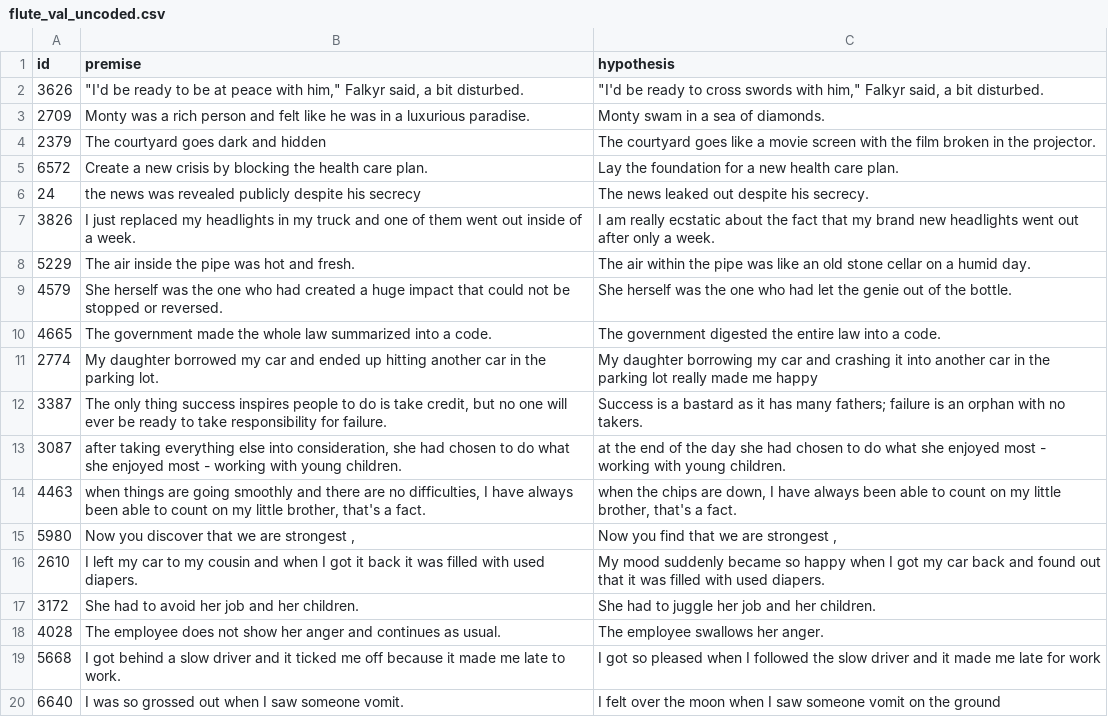
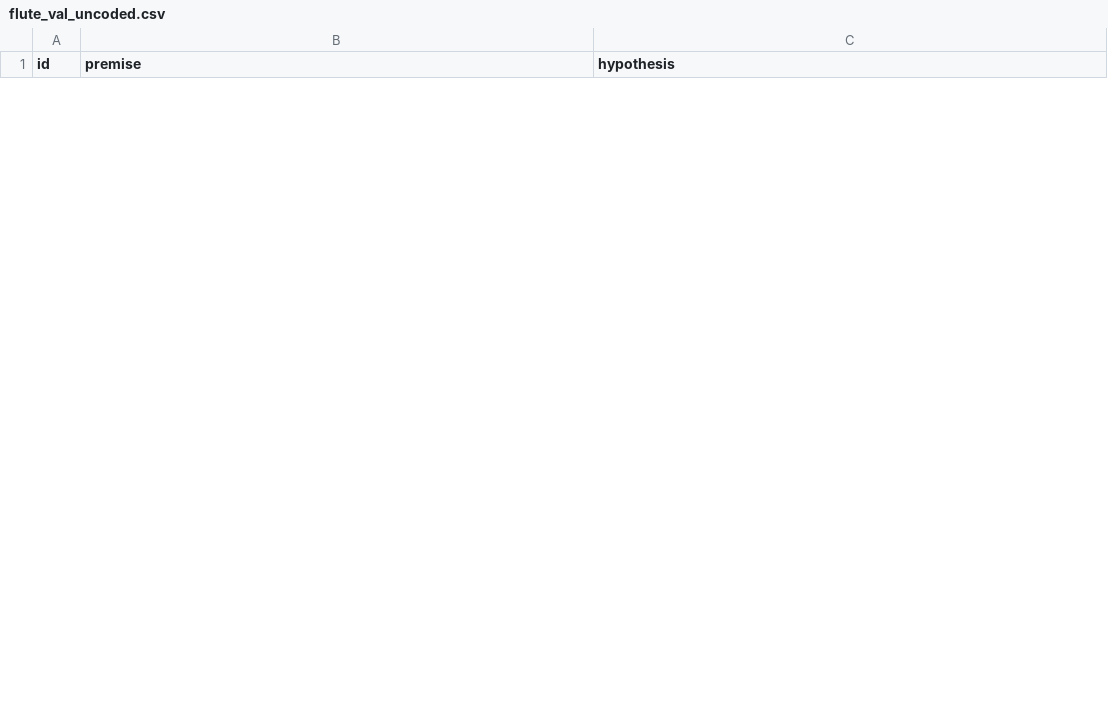
Before and after one commit to data-6-berkeley/materials-fa26, a CSV file: project/project_final/datasets/flute_val_uncoded.csv, drawn as a sheet; only a part is shown; the diff covers the shown part only.

Commit message:
replace train and dest datasets

```diff
--- a/project/project_final/datasets/flute_val_uncoded.csv
+++ b/project/project_final/datasets/flute_val_uncoded.csv
@@ -1,20 +1 @@
 id,premise,hypothesis
-3626,"""I'd be ready to be at peace with him,"" Falkyr said, a bit disturbed.","""I'd be ready to cross swords with him,"" Falkyr said, a bit disturbed."
-2709,Monty was a rich person and felt like he was in a luxurious paradise.,Monty swam in a sea of diamonds.
-2379,The courtyard goes dark and hidden,The courtyard goes like a movie screen with the film broken in the projector.
-6572,Create a new crisis by blocking the health care plan.,Lay the foundation for a new health care plan.
-24,the news was revealed publicly despite his secrecy,The news leaked out despite his secrecy.
-3826,I just replaced my headlights in my truck and one of them went out inside of a week.,I am really ecstatic about the fact that my brand new headlights went out after only a week.
-5229,The air inside the pipe was hot and fresh.,The air within the pipe was like an old stone cellar on a humid day.
-4579,She herself was the one who had created a huge impact that could not be stopped or reversed.,She herself was the one who had let the genie out of the bottle.
-4665,The government made the whole law summarized into a code.,The government digested the entire law into a code.
-2774,My daughter borrowed my car and ended up hitting another car in the parking lot. ,My daughter borrowing my car and crashing it into another car in the parking lot really made me happy
-3387,"The only thing success inspires people to do is take credit, but no one will ever be ready to take responsibility for failure.",Success is a bastard as it has many fathers; failure is an orphan with no takers.
-3087,"after taking everything else into consideration, she had chosen to do what she enjoyed most - working with young children.",at the end of the day she had chosen to do what she enjoyed most - working with young children.
-4463,"when things are going smoothly and there are no difficulties, I have always been able to count on my little brother, that's a fact.","when the chips are down, I have always been able to count on my little brother, that's a fact."
-5980,"Now you discover that we are strongest ,","Now you  find  that we are strongest ,"
-2610,I left my car to my cousin and when I got it back it was filled with used diapers. ,My mood suddenly became so happy when I got my car back and found out that it was filled with used diapers.
-3172,She had to avoid her job and her children.,She had to juggle her job and her children.
-4028,The employee does not show her anger and continues as usual.,The employee swallows her anger.
-5668,I got behind a slow driver and it ticked me off because it made me late to work.,I got so pleased when I followed the slow driver and it made me late for work
-6640,I was so grossed out when I saw someone vomit.,I felt over the moon when I saw someone vomit on the ground
```
Also changed, not shown: 30 added rows and 11 removed rows elsewhere in this file, project/project_final/datasets/flute_train.csv, project/project_final/datasets/ibc_train.csv, 1 other file.
